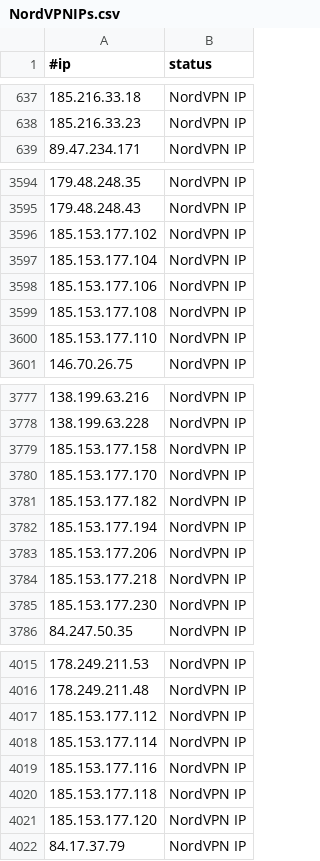
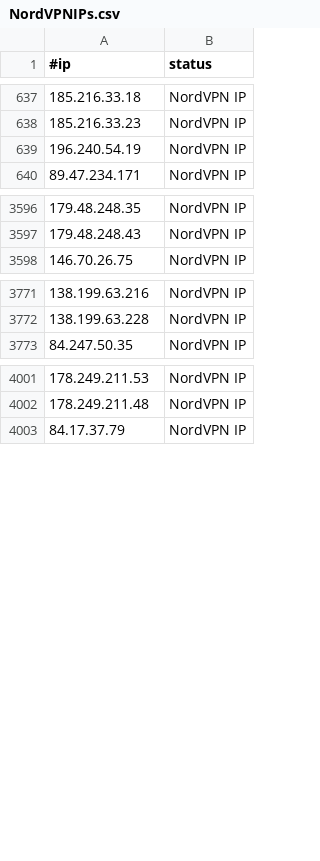
Before and after one commit to ElCapitanXSec/C2IntelFeeds, a CSV file: vpn/NordVPNIPs.csv, drawn as a sheet; only a part is shown, gaps mark what is left out; the diff covers the shown part only.

```diff
--- a/vpn/NordVPNIPs.csv
+++ b/vpn/NordVPNIPs.csv
@@ -638,2 +638,3 @@
 185.216.33.23,NordVPN IP
+196.240.54.19,NordVPN IP
 89.47.234.171,NordVPN IP
@@ -3595,7 +3597,2 @@
 179.48.248.43,NordVPN IP
-185.153.177.102,NordVPN IP
-185.153.177.104,NordVPN IP
-185.153.177.106,NordVPN IP
-185.153.177.108,NordVPN IP
-185.153.177.110,NordVPN IP
 146.70.26.75,NordVPN IP
@@ -3778,9 +3772,2 @@
 138.199.63.228,NordVPN IP
-185.153.177.158,NordVPN IP
-185.153.177.170,NordVPN IP
-185.153.177.182,NordVPN IP
-185.153.177.194,NordVPN IP
-185.153.177.206,NordVPN IP
-185.153.177.218,NordVPN IP
-185.153.177.230,NordVPN IP
 84.247.50.35,NordVPN IP
@@ -4016,7 +4002,2 @@
 178.249.211.48,NordVPN IP
-185.153.177.112,NordVPN IP
-185.153.177.114,NordVPN IP
-185.153.177.116,NordVPN IP
-185.153.177.118,NordVPN IP
-185.153.177.120,NordVPN IP
 84.17.37.79,NordVPN IP
```
Also changed, not shown: 7 added rows, 4 removed rows and 1 edited cell elsewhere in this file, feeds/DNSC2Domains-30day.csv, feeds/DNSC2Domains.csv, 4 other files.
